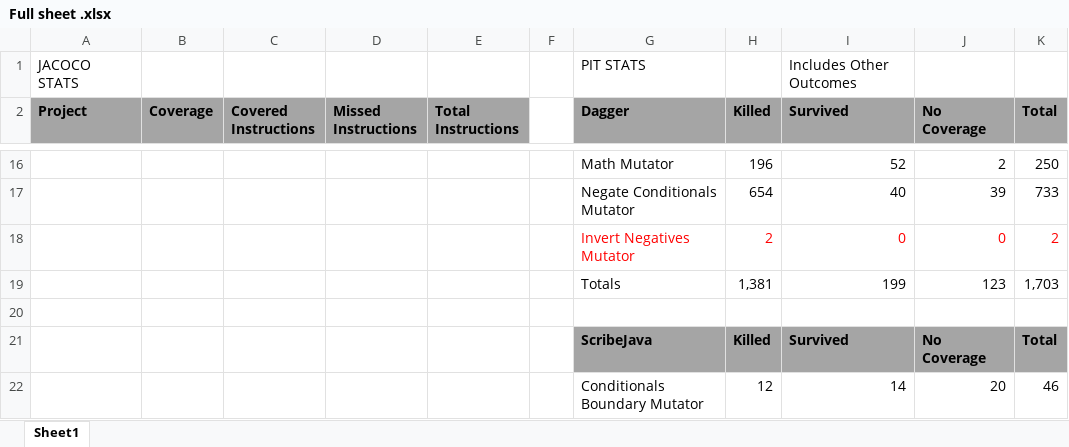
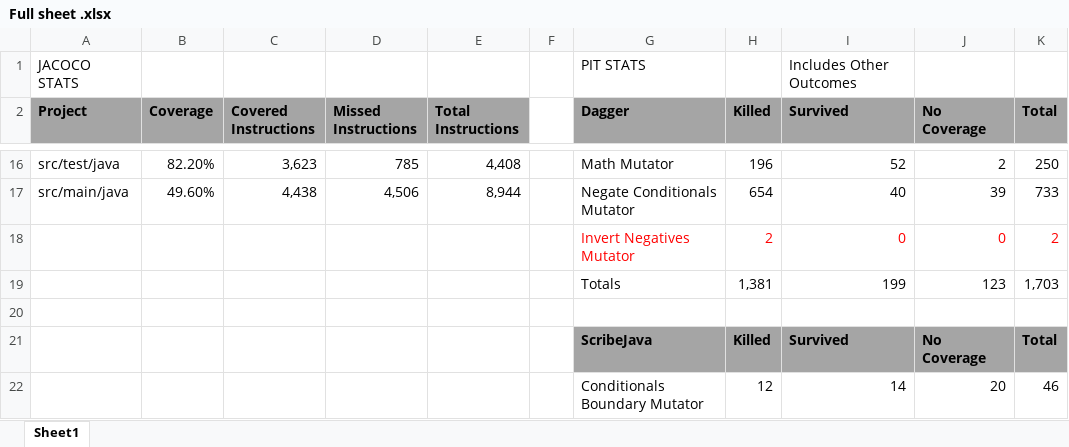
Before and after one commit to iave9017/SE433_Project, an Excel workbook: Metrics/Full sheet .xlsx, sheet Sheet1, drawn as a sheet; only a part is shown, gaps mark what is left out; values as stored, in another font and other column widths than the file's, no borders; the diff covers the shown part only; the diff names each change by its address in the sheet, - before the commit and + after, or states it on an @@ line.

```diff
--- a/Metrics/Full sheet .xlsx (sheet Sheet1)
+++ b/Metrics/Full sheet .xlsx (sheet Sheet1)
-A16 (Project): (empty)
+A16 (Project): src/test/java
-B16 (Coverage): (empty)
+B16 (Coverage): 82.20%
-C16 (Covered Instructions): (empty)
+C16 (Covered Instructions): 3,623
-D16 (Missed Instructions): (empty)
+D16 (Missed Instructions): 785
-E16 (Total Instructions): (empty)
+E16 (Total Instructions): 4,408
-A17 (Project): (empty)
+A17 (Project): src/main/java
-B17 (Coverage): (empty)
+B17 (Coverage): 49.60%
-C17 (Covered Instructions): (empty)
+C17 (Covered Instructions): 4,438
-D17 (Missed Instructions): (empty)
+D17 (Missed Instructions): 4,506
-E17 (Total Instructions): (empty)
+E17 (Total Instructions): 8,944
```
Also changed, not shown: 9 added rows and 31 edited cells elsewhere in this sheet, 2 other files.
